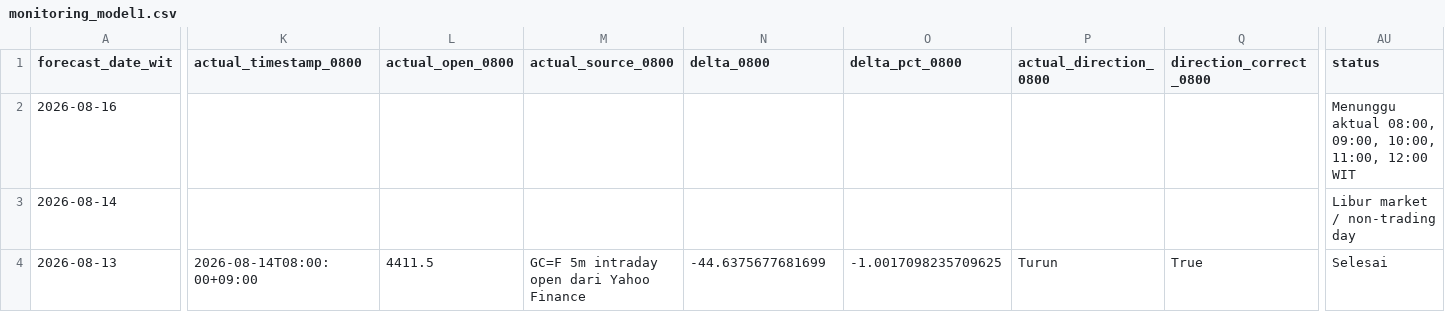
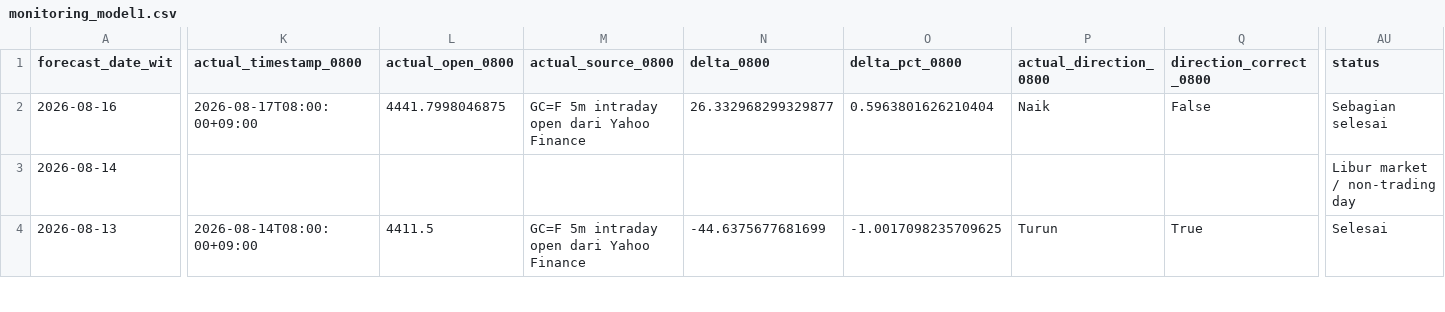
Before and after one commit to geraldinbatubara-cyber/Prediksi-XAU-USD, a CSV file: data/monitoring_model1.csv, drawn as a sheet; only a part is shown, gaps mark what is left out; the diff covers the shown part only; the diff names each change by its address in the sheet, - before the commit and + after, or states it on an @@ line.

```diff
--- a/data/monitoring_model1.csv
+++ b/data/monitoring_model1.csv
-K2 (actual_timestamp_0800): (empty)
+K2 (actual_timestamp_0800): 2026-08-17T08:00:00+09:00
-L2 (actual_open_0800): (empty)
+L2 (actual_open_0800): 4441.7998046875
-M2 (actual_source_0800): (empty)
+M2 (actual_source_0800): GC=F 5m intraday open dari Yahoo Finance
-N2 (delta_0800): (empty)
+N2 (delta_0800): 26.332968299329877
-O2 (delta_pct_0800): (empty)
+O2 (delta_pct_0800): 0.5963801626210404
-P2 (actual_direction_0800): (empty)
+P2 (actual_direction_0800): Naik
-Q2 (direction_correct_0800): (empty)
+Q2 (direction_correct_0800): False
-AU2 (status): Menunggu aktual 08:00, 09:00, 10:00, 11:00, 12:00 WIT
+AU2 (status): Sebagian selesai
```
Also changed, not shown: 1 edited cell elsewhere in this file, data/monitoring.csv.
